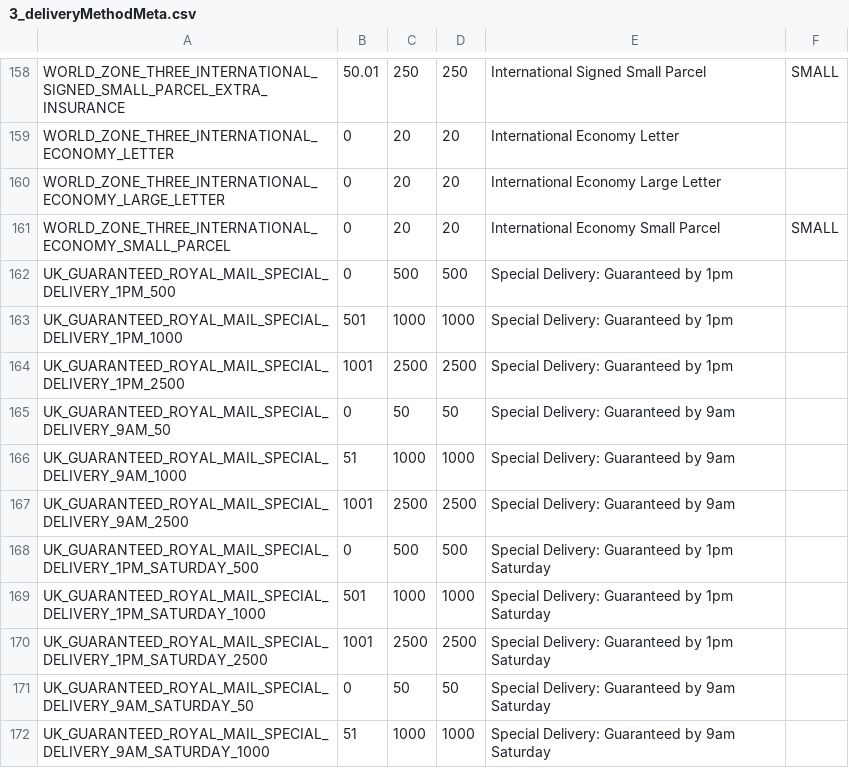
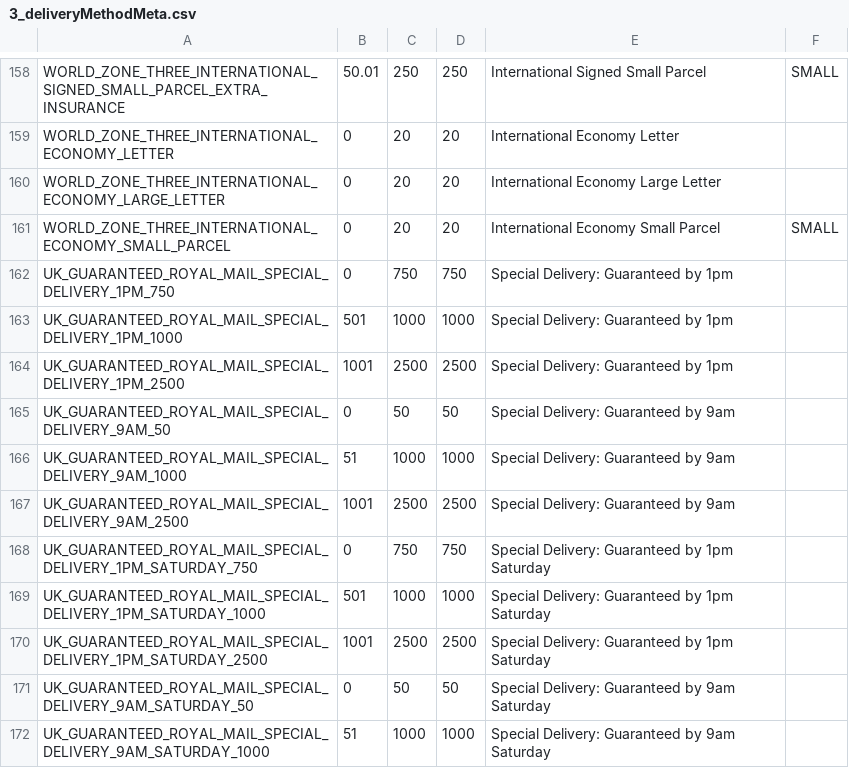
Before and after one commit to wsenjer/royalmail-woocommerce-shipping-calculator, a CSV file: includes/royalmail/data/3_deliveryMethodMeta.csv, drawn as a sheet; only a part is shown, gaps mark what is left out.

```diff
--- a/includes/royalmail/data/3_deliveryMethodMeta.csv
+++ b/includes/royalmail/data/3_deliveryMethodMeta.csv
@@ -161,3 +161,3 @@ WORLD_ZONE_THREE_INTERNATIONAL_ECONOMY_LARGE_LETTER,0,20,20,"International Econo
 WORLD_ZONE_THREE_INTERNATIONAL_ECONOMY_SMALL_PARCEL,0,20,20,"International Economy Small Parcel", SMALL
-UK_GUARANTEED_ROYAL_MAIL_SPECIAL_DELIVERY_1PM_500,0,500,500,"Special Delivery: Guaranteed by 1pm"
+UK_GUARANTEED_ROYAL_MAIL_SPECIAL_DELIVERY_1PM_750,0,750,750,"Special Delivery: Guaranteed by 1pm"
 UK_GUARANTEED_ROYAL_MAIL_SPECIAL_DELIVERY_1PM_1000,501,1000,1000,"Special Delivery: Guaranteed by 1pm"
@@ -167,3 +167,3 @@ UK_GUARANTEED_ROYAL_MAIL_SPECIAL_DELIVERY_9AM_1000,51,1000,1000,"Special Deliver
 UK_GUARANTEED_ROYAL_MAIL_SPECIAL_DELIVERY_9AM_2500,1001,2500,2500,"Special Delivery: Guaranteed by 9am"
-UK_GUARANTEED_ROYAL_MAIL_SPECIAL_DELIVERY_1PM_SATURDAY_500,0,500,500,"Special Delivery: Guaranteed by 1pm Saturday"
+UK_GUARANTEED_ROYAL_MAIL_SPECIAL_DELIVERY_1PM_SATURDAY_750,0,750,750,"Special Delivery: Guaranteed by 1pm Saturday"
 UK_GUARANTEED_ROYAL_MAIL_SPECIAL_DELIVERY_1PM_SATURDAY_1000,501,1000,1000,"Special Delivery: Guaranteed by 1pm Saturday"
```
Also changed, not shown: includes/royalmail/data/2_zoneToDeliveryMethod.csv, includes/royalmail/data/4_deliveryToPrice.csv, 1 other file.
